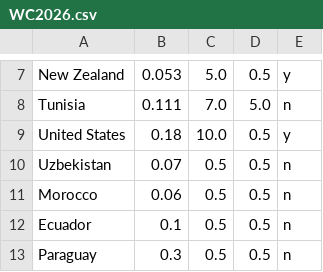
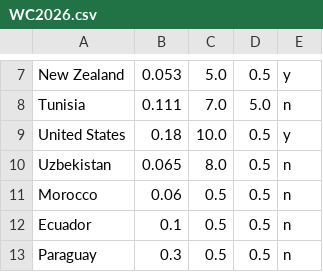
Before and after one commit to jan438/Soccer, a CSV file: Data/WC2026.csv, drawn as a sheet; only a part is shown, gaps mark what is left out.

Commit message:
uz good size

```diff
--- a/Data/WC2026.csv
+++ b/Data/WC2026.csv
@@ -9,3 +9,3 @@ Tunisia;0.111;7.0;5.0;n;
 United States;0.18;10.0;0.5;y;
-Uzbekistan;0.07;0.5;0.5;n;
+Uzbekistan;0.065;8.0;0.5;n;
 Morocco;0.06;0.5;0.5;n;
```
